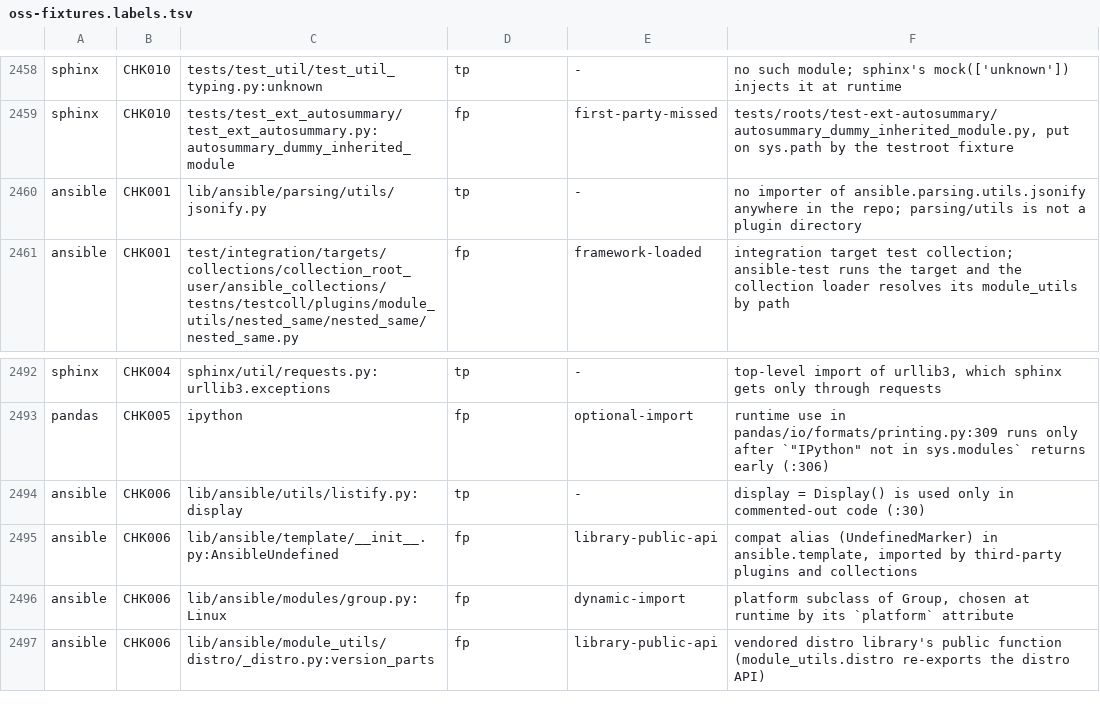
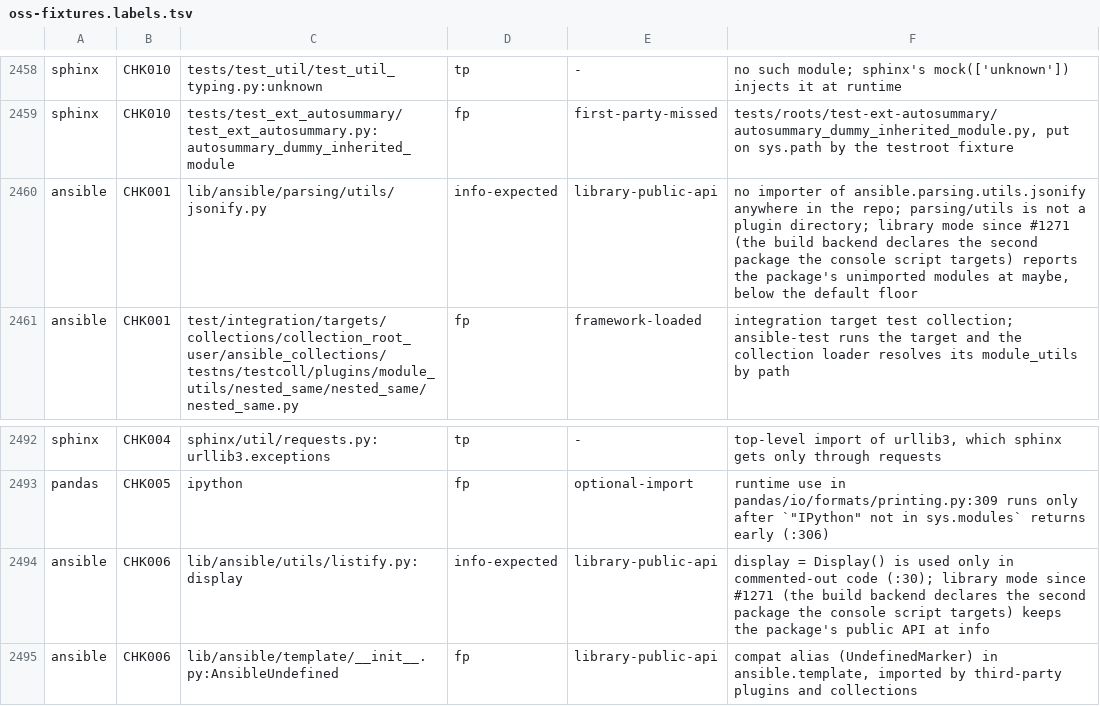
Before and after one commit to watany-dev/chokkin, a TSV file: scripts/oss-fixtures.labels.tsv, drawn as a sheet; only a part is shown, gaps mark what is left out; the shorter side is filled out with more unchanged rows.

```diff
--- a/scripts/oss-fixtures.labels.tsv
+++ b/scripts/oss-fixtures.labels.tsv
@@ -2459,3 +2459,3 @@ sphinx	CHK010	tests/test_util/test_util_typing.py:unknown	tp	-	no such module; s
 sphinx	CHK010	tests/test_ext_autosummary/test_ext_autosummary.py:autosummary_dummy_inherited_module	fp	first-party-missed	tests/roots/test-ext-autosummary/autosummary_dummy_inherited_module.py, put on sys.path by the testroot fixture
-ansible	CHK001	lib/ansible/parsing/utils/jsonify.py	tp	-	no importer of ansible.parsing.utils.jsonify anywhere in the repo; parsing/utils is not a plugin directory
+ansible	CHK001	lib/ansible/parsing/utils/jsonify.py	info-expected	library-public-api	no importer of ansible.parsing.utils.jsonify anywhere in the repo; parsing/utils is not a plugin directory; library mode since #1271 (the build backend declares the second package the console script targets) reports the package's unimported modules at maybe, below the default floor
 ansible	CHK001	test/integration/targets/collections/collection_root_user/ansible_collections/testns/testcoll/plugins/module_utils/nested_same/nested_same/nested_same.py	fp	framework-loaded	integration target test collection; ansible-test runs the target and the collection loader resolves its module_utils by path
@@ -2493,3 +2493,3 @@ sphinx	CHK004	sphinx/util/requests.py:urllib3.exceptions	tp	-	top-level import o
 pandas	CHK005	ipython	fp	optional-import	runtime use in pandas/io/formats/printing.py:309 runs only after `"IPython" not in sys.modules` returns early (:306)
-ansible	CHK006	lib/ansible/utils/listify.py:display	tp	-	display = Display() is used only in commented-out code (:30)
+ansible	CHK006	lib/ansible/utils/listify.py:display	info-expected	library-public-api	display = Display() is used only in commented-out code (:30); library mode since #1271 (the build backend declares the second package the console script targets) keeps the package's public API at info
 ansible	CHK006	lib/ansible/template/__init__.py:AnsibleUndefined	fp	library-public-api	compat alias (UndefinedMarker) in ansible.template, imported by third-party plugins and collections
```
